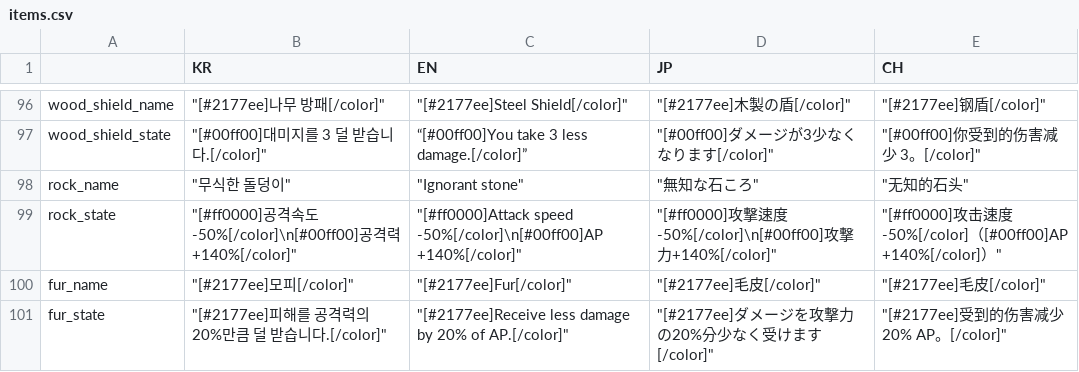
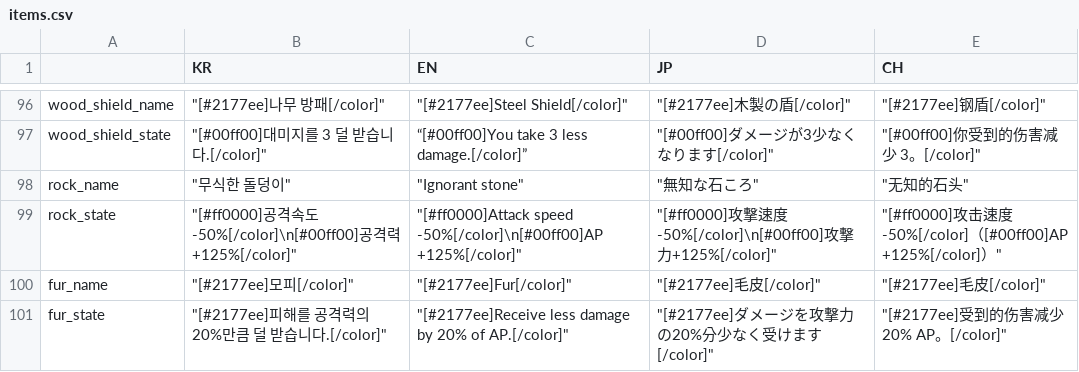
Before and after one commit to MatthewStone218/item_deck_building, a CSV file: item_deck_building/datafiles/items.csv, drawn as a sheet; only a part is shown, gaps mark what is left out.

```diff
--- a/item_deck_building/datafiles/items.csv
+++ b/item_deck_building/datafiles/items.csv
@@ -98,3 +98,3 @@ wood_shield_state,"""[#00ff00]대미지를 3 덜 받습니다.[/color]""",“[#0
 rock_name,"""무식한 돌덩이""","""Ignorant stone""","""無知な石ころ""","""无知的石头"""
-rock_state,"""[#ff0000]공격속도 -50%[/color]\n[#00ff00]공격력 +140%[/color]""","""[#ff0000]Attack speed -50%[/color]\n[#00ff00]AP +140%[/color]""","""[#ff0000]攻撃速度-50%[/color]\n[#00ff00]攻撃力+140%[/color]""","""[#ff0000]攻击速度 -50%[/color]（[#00ff00]AP +140%[/color]）"""
+rock_state,"""[#ff0000]공격속도 -50%[/color]\n[#00ff00]공격력 +125%[/color]""","""[#ff0000]Attack speed -50%[/color]\n[#00ff00]AP +125%[/color]""","""[#ff0000]攻撃速度-50%[/color]\n[#00ff00]攻撃力+125%[/color]""","""[#ff0000]攻击速度 -50%[/color]（[#00ff00]AP +125%[/color]）"""
 fur_name,"""[#2177ee]모피[/color]""","""[#2177ee]Fur[/color]""","""[#2177ee]毛皮[/color]""","""[#2177ee]毛皮[/color]"""
```
Also changed, not shown: 11 other files.
